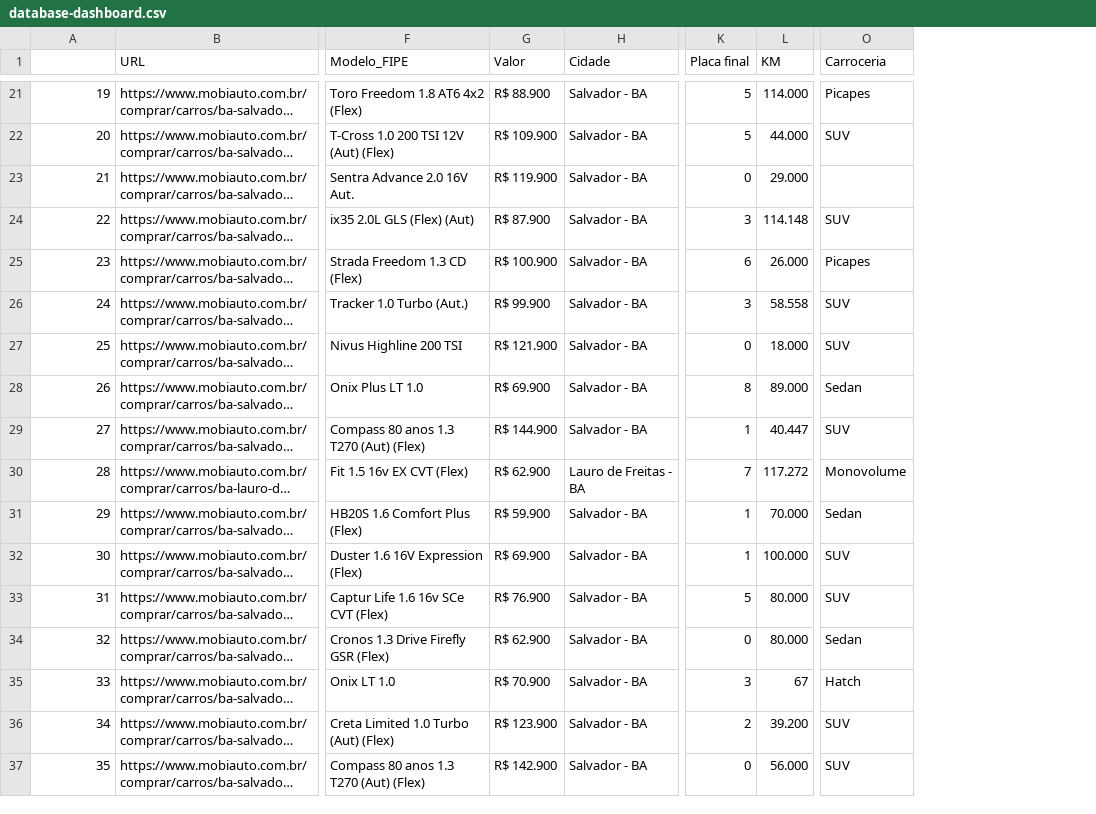
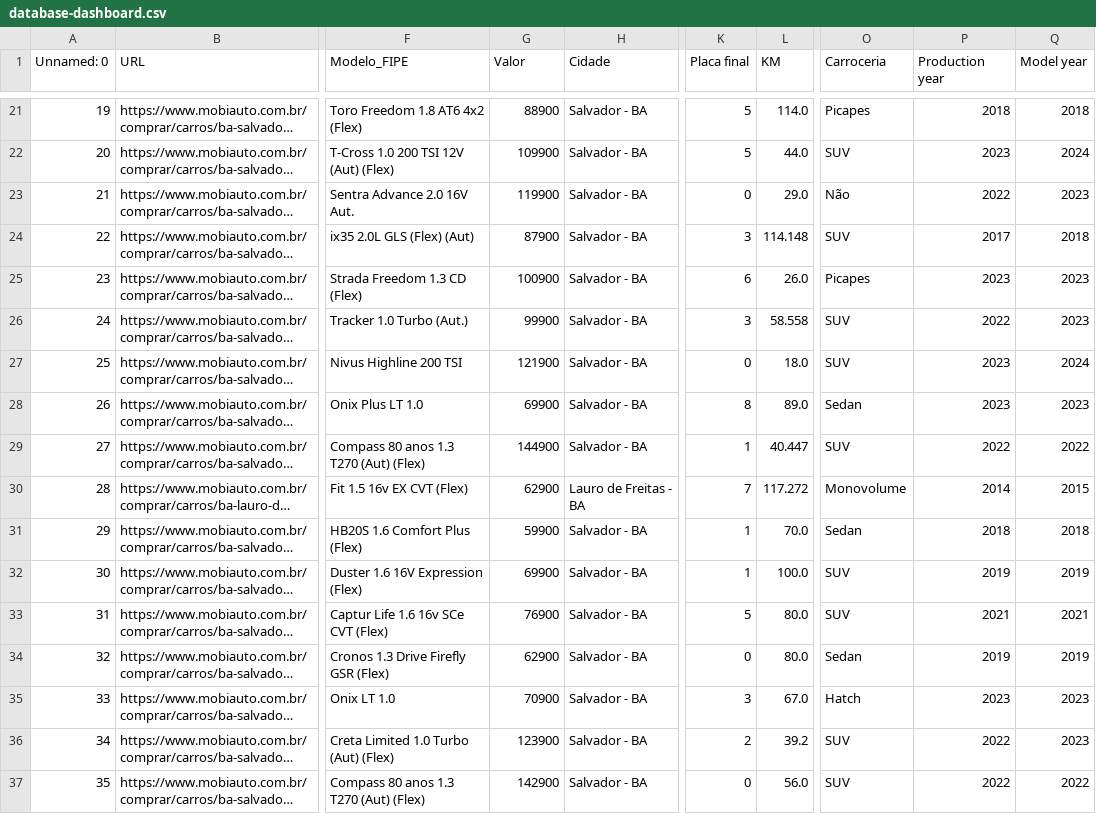
Before and after one commit to estaciolima/meu-proximo-carro, a CSV file: datasets/database-dashboard.csv, drawn as a sheet; only a part is shown, gaps mark what is left out; long unchanged cells end in …; the diff covers the shown part only; the diff names each change by its address in the sheet, - before the commit and + after, or states it on an @@ line.

```diff
--- a/datasets/database-dashboard.csv
+++ b/datasets/database-dashboard.csv
+column P (Production year), rows 21-37: 2018 | 2023 | 2022 | 2017 | 2023 | 2022 | 2023 | 2023 | 2022 | 2014 | 2018 | 2019 | 2021 | 2019 | 2023 | 2022 | 2022
+column Q (Model year), rows 21-37: 2018 | 2024 | 2023 | 2018 | 2023 | 2023 | 2024 | 2023 | 2022 | 2015 | 2018 | 2019 | 2021 | 2019 | 2023 | 2023 | 2022
-A1: (empty)
+A1: Unnamed: 0
-G21 (Valor): R$ 88.900
+G21 (Valor): 88900
-L21 (KM): 114.000
+L21 (KM): 114.0
-G22 (Valor): R$ 109.900
+G22 (Valor): 109900
-L22 (KM): 44.000
+L22 (KM): 44.0
-G23 (Valor): R$ 119.900
+G23 (Valor): 119900
-L23 (KM): 29.000
+L23 (KM): 29.0
-O23 (Carroceria): (empty)
+O23 (Carroceria): Não
-G24 (Valor): R$ 87.900
+G24 (Valor): 87900
-G25 (Valor): R$ 100.900
+G25 (Valor): 100900
-L25 (KM): 26.000
+L25 (KM): 26.0
-G26 (Valor): R$ 99.900
+G26 (Valor): 99900
-G27 (Valor): R$ 121.900
+G27 (Valor): 121900
-L27 (KM): 18.000
+L27 (KM): 18.0
-G28 (Valor): R$ 69.900
+G28 (Valor): 69900
-L28 (KM): 89.000
+L28 (KM): 89.0
-G29 (Valor): R$ 144.900
+G29 (Valor): 144900
-G30 (Valor): R$ 62.900
+G30 (Valor): 62900
-G31 (Valor): R$ 59.900
+G31 (Valor): 59900
-L31 (KM): 70.000
+L31 (KM): 70.0
-G32 (Valor): R$ 69.900
+G32 (Valor): 69900
-L32 (KM): 100.000
+L32 (KM): 100.0
-G33 (Valor): R$ 76.900
+G33 (Valor): 76900
-L33:L34 (KM): 80.000
+L33:L34 (KM): 80.0
-G34 (Valor): R$ 62.900
+G34 (Valor): 62900
-G35 (Valor): R$ 70.900
+G35 (Valor): 70900
-L35 (KM): 67
+L35 (KM): 67.0
-G36 (Valor): R$ 123.900
+G36 (Valor): 123900
-L36 (KM): 39.200
+L36 (KM): 39.2
-G37 (Valor): R$ 142.900
+G37 (Valor): 142900
-L37 (KM): 56.000
+L37 (KM): 56.0
```
Also changed, not shown: 51 edited cells elsewhere in this file, 3 other files.
